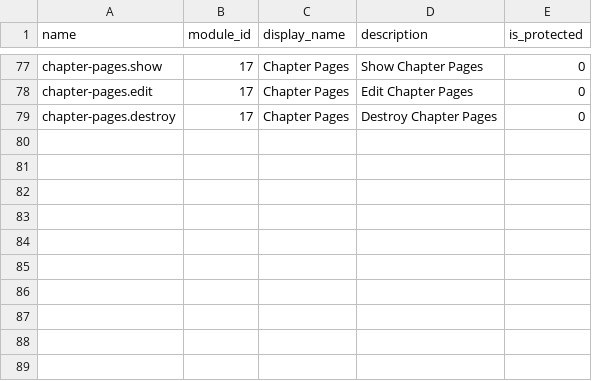
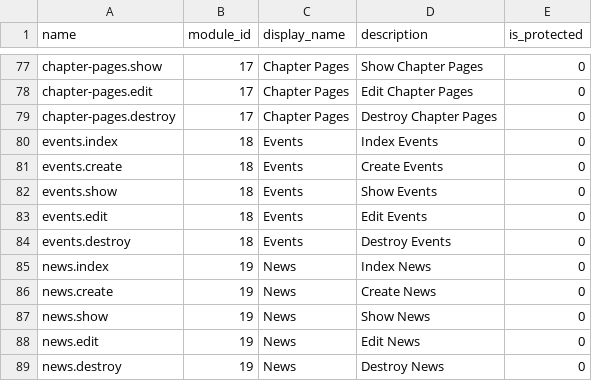
Before and after one commit to Farhadsurani/diversity, a CSV file: public/csv/permissions_seeder.csv, drawn as a sheet; only a part is shown, gaps mark what is left out.

```diff
--- a/public/csv/permissions_seeder.csv
+++ b/public/csv/permissions_seeder.csv
@@ -79 +79,11 @@ chapter-pages.edit,17,"Chapter Pages","Edit Chapter Pages",0
 chapter-pages.destroy,17,"Chapter Pages","Destroy Chapter Pages",0
+events.index,18,Events,"Index Events",0
+events.create,18,Events,"Create Events",0
+events.show,18,Events,"Show Events",0
+events.edit,18,Events,"Edit Events",0
+events.destroy,18,Events,"Destroy Events",0
+news.index,19,News,"Index News",0
+news.create,19,News,"Create News",0
+news.show,19,News,"Show News",0
+news.edit,19,News,"Edit News",0
+news.destroy,19,News,"Destroy News",0
```
Also changed, not shown: public/csv/menus_seeder.csv, public/csv/modules_seeder.csv, 24 other files.
